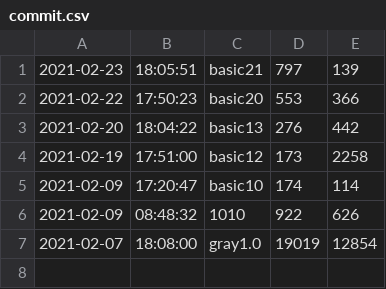
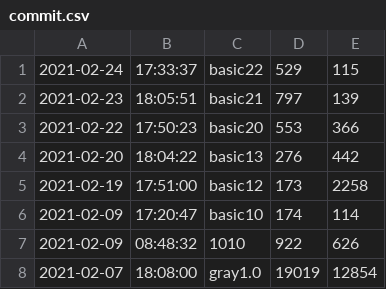
Before and after one commit to luochyi/smartCommunity, a CSV file: commit.csv, drawn as a sheet.

Commit message:
basic23

```diff
--- a/commit.csv
+++ b/commit.csv
@@ -1 +1,2 @@
+2021-02-24,17:33:37,basic22,529,115
 2021-02-23,18:05:51,basic21,797,139
```
Also changed, not shown: 6 other files.
